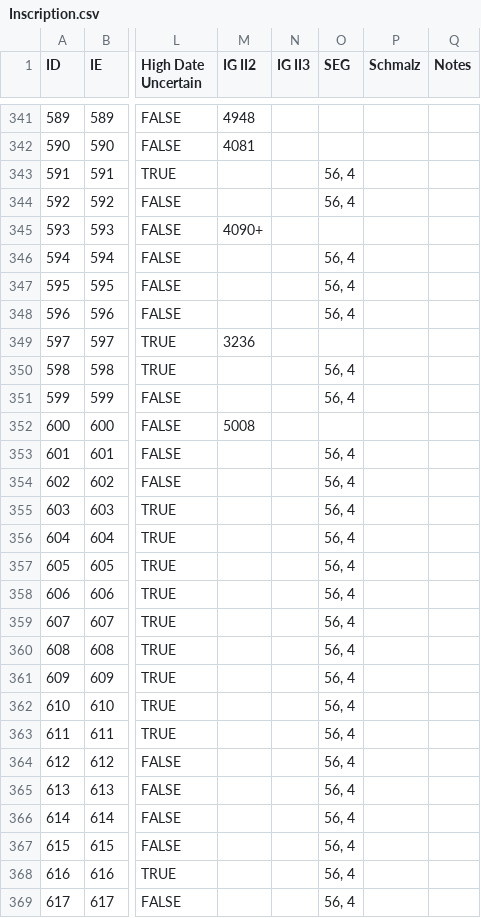
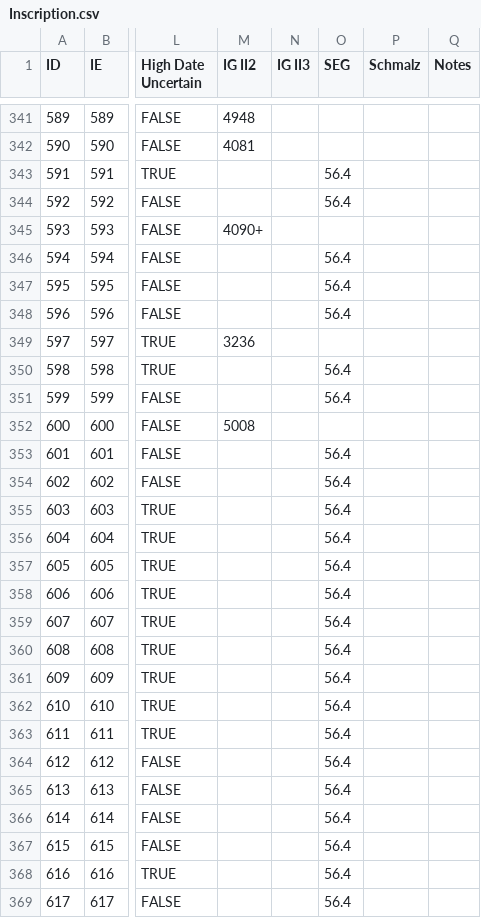
Before and after one commit to thePortus/eleusis-data, a CSV file: import_data/Inscription.csv, drawn as a sheet; only a part is shown, gaps mark what is left out; the diff covers the shown part only; the diff names each change by its address in the sheet, - before the commit and + after, or states it on an @@ line.

```diff
--- a/import_data/Inscription.csv
+++ b/import_data/Inscription.csv
-O343:O344 (SEG): 56, 4
+O343:O344 (SEG): 56.4
-O346:O348 (SEG): 56, 4
+O346:O348 (SEG): 56.4
-O350:O351 (SEG): 56, 4
+O350:O351 (SEG): 56.4
-O353:O369 (SEG): 56, 4
+O353:O369 (SEG): 56.4
```
Also changed, not shown: 146 edited cells elsewhere in this file, import_data/Honor in Inscription.csv, import_data/Honor.csv, 10 other files.
